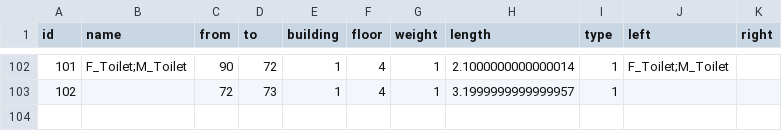
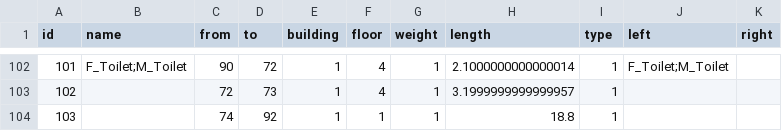
Before and after one commit to SenARMapOrg/SenARMapProject_2026, a CSV file: data/1_bldg/edge.csv, drawn as a sheet; only a part is shown, gaps mark what is left out; the diff names each change by its address in the sheet, - before the commit and + after, or states it on an @@ line.

Commit message:
【変更】スプレッドシート上からPush (実行者: 1008)

```diff
--- a/data/1_bldg/edge.csv
+++ b/data/1_bldg/edge.csv
+row 104: 103 |  | 74 | 92 | 1 | 1 | 1 | 18.8 | 1
```
